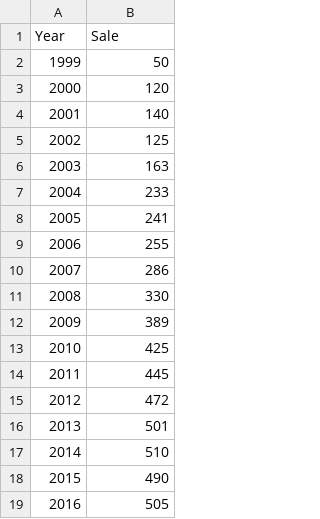
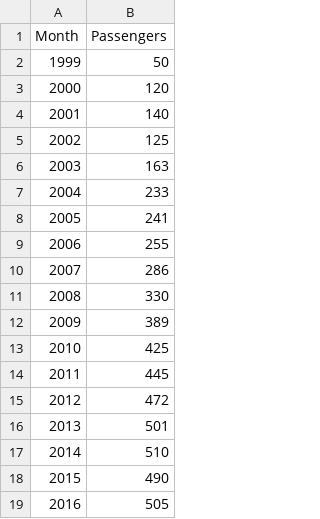
Before and after one commit to loopselcuk/rep, a CSV file: s.csv, drawn as a sheet.

Commit message:
Add files via upload

```diff
--- a/s.csv
+++ b/s.csv
@@ -1,2 +1,2 @@
-"Year","Sale"
+"Month","Passengers"
 "1999",50
```
